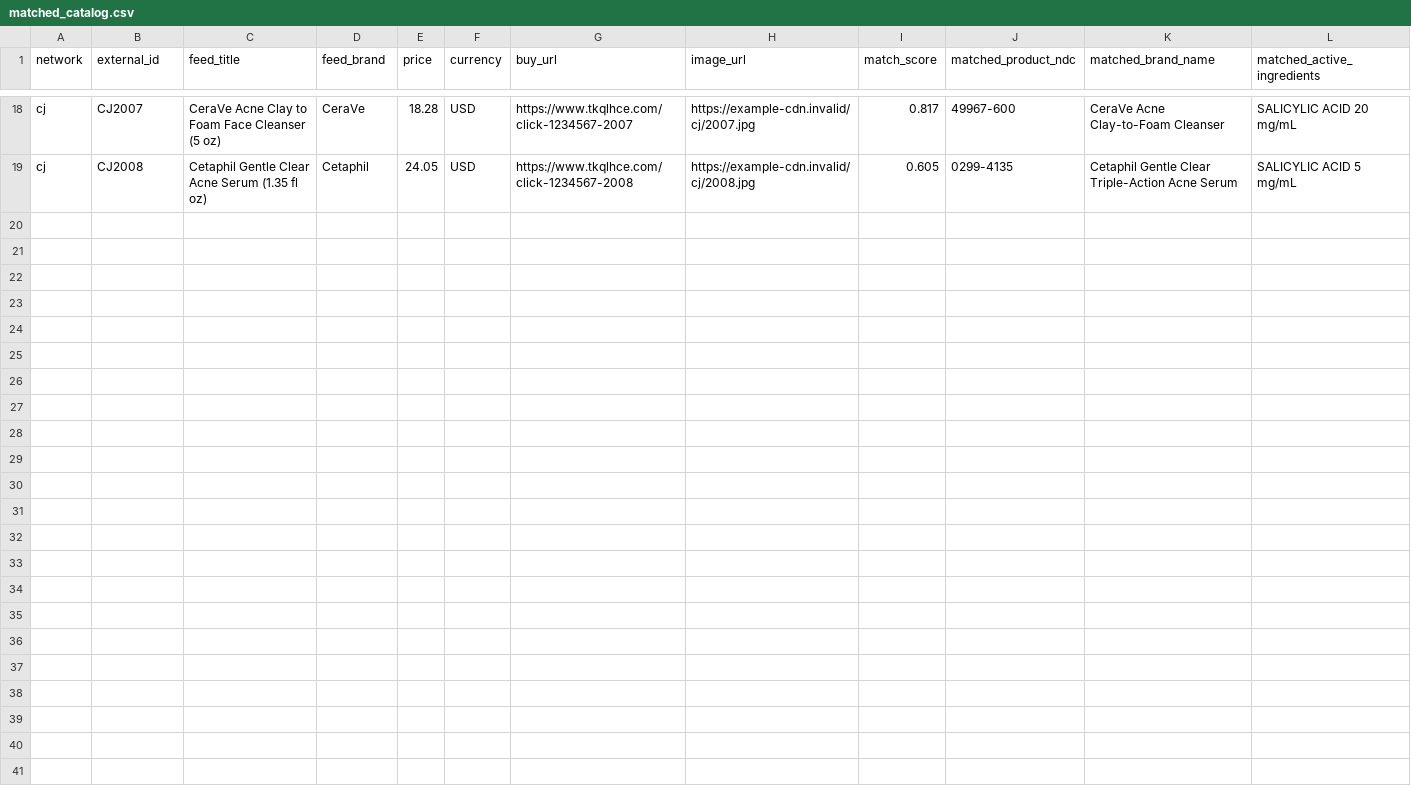
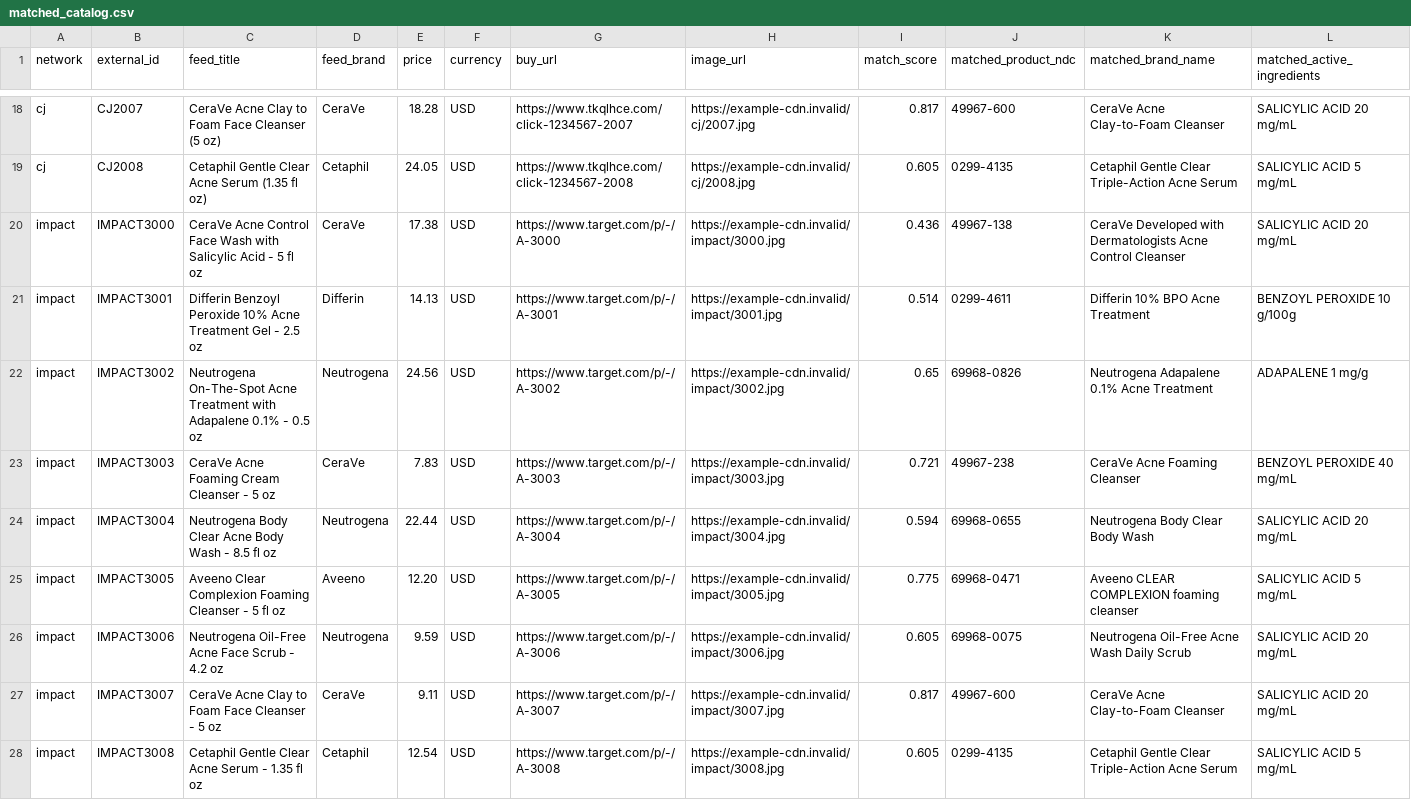
Before and after one commit to 55125/skinwiz, a CSV file: tools/affiliate_feeds/output/matched_catalog.csv, drawn as a sheet; only a part is shown, gaps mark what is left out.

```diff
--- a/tools/affiliate_feeds/output/matched_catalog.csv
+++ b/tools/affiliate_feeds/output/matched_catalog.csv
@@ -19 +19,10 @@ cj,CJ2007,CeraVe Acne Clay to Foam Face Cleanser (5 oz),CeraVe,18.28,USD,https:/
 cj,CJ2008,Cetaphil Gentle Clear Acne Serum (1.35 fl oz),Cetaphil,24.05,USD,https://www.tkqlhce.com/click-1234567-2008,https://example-cdn.invalid/cj/2008.jpg,0.605,0299-4135,Cetaphil Gentle Clear Triple-Action Acne Serum,SALICYLIC ACID 5 mg/mL
+impact,IMPACT3000,CeraVe Acne Control Face Wash with Salicylic Acid - 5 fl oz,CeraVe,17.38,USD,https://www.target.com/p/-/A-3000,https://example-cdn.invalid/impact/3000.jpg,0.436,49967-138,CeraVe Developed with Dermatologists Acne Control Cleanser,SALICYLIC ACID 20 mg/mL
+impact,IMPACT3001,Differin Benzoyl Peroxide 10% Acne Treatment Gel - 2.5 oz,Differin,14.13,USD,https://www.target.com/p/-/A-3001,https://example-cdn.invalid/impact/3001.jpg,0.514,0299-4611,Differin 10% BPO Acne Treatment,BENZOYL PEROXIDE 10 g/100g
+impact,IMPACT3002,Neutrogena On-The-Spot Acne Treatment with Adapalene 0.1% - 0.5 oz,Neutrogena,24.56,USD,https://www.target.com/p/-/A-3002,https://example-cdn.invalid/impact/3002.jpg,0.65,69968-0826,Neutrogena Adapalene 0.1% Acne Treatment,ADAPALENE 1 mg/g
+impact,IMPACT3003,CeraVe Acne Foaming Cream Cleanser - 5 oz,CeraVe,7.83,USD,https://www.target.com/p/-/A-3003,https://example-cdn.invalid/impact/3003.jpg,0.721,49967-238,CeraVe Acne Foaming Cleanser,BENZOYL PEROXIDE 40 mg/mL
+impact,IMPACT3004,Neutrogena Body Clear Acne Body Wash - 8.5 fl oz,Neutrogena,22.44,USD,https://www.target.com/p/-/A-3004,https://example-cdn.invalid/impact/3004.jpg,0.594,69968-0655,Neutrogena Body Clear Body Wash,SALICYLIC ACID 20 mg/mL
+impact,IMPACT3005,Aveeno Clear Complexion Foaming Cleanser - 5 fl oz,Aveeno,12.20,USD,https://www.target.com/p/-/A-3005,https://example-cdn.invalid/impact/3005.jpg,0.775,69968-0471,Aveeno CLEAR COMPLEXION foaming cleanser,SALICYLIC ACID 5 mg/mL
+impact,IMPACT3006,Neutrogena Oil-Free Acne Face Scrub - 4.2 oz,Neutrogena,9.59,USD,https://www.target.com/p/-/A-3006,https://example-cdn.invalid/impact/3006.jpg,0.605,69968-0075,Neutrogena Oil-Free Acne Wash Daily Scrub,SALICYLIC ACID 20 mg/mL
+impact,IMPACT3007,CeraVe Acne Clay to Foam Face Cleanser - 5 oz,CeraVe,9.11,USD,https://www.target.com/p/-/A-3007,https://example-cdn.invalid/impact/3007.jpg,0.817,49967-600,CeraVe Acne Clay-to-Foam Cleanser,SALICYLIC ACID 20 mg/mL
+impact,IMPACT3008,Cetaphil Gentle Clear Acne Serum - 1.35 fl oz,Cetaphil,12.54,USD,https://www.target.com/p/-/A-3008,https://example-cdn.invalid/impact/3008.jpg,0.605,0299-4135,Cetaphil Gentle Clear Triple-Action Acne Serum,SALICYLIC ACID 5 mg/mL
```
Also changed, not shown: 7 other files.
